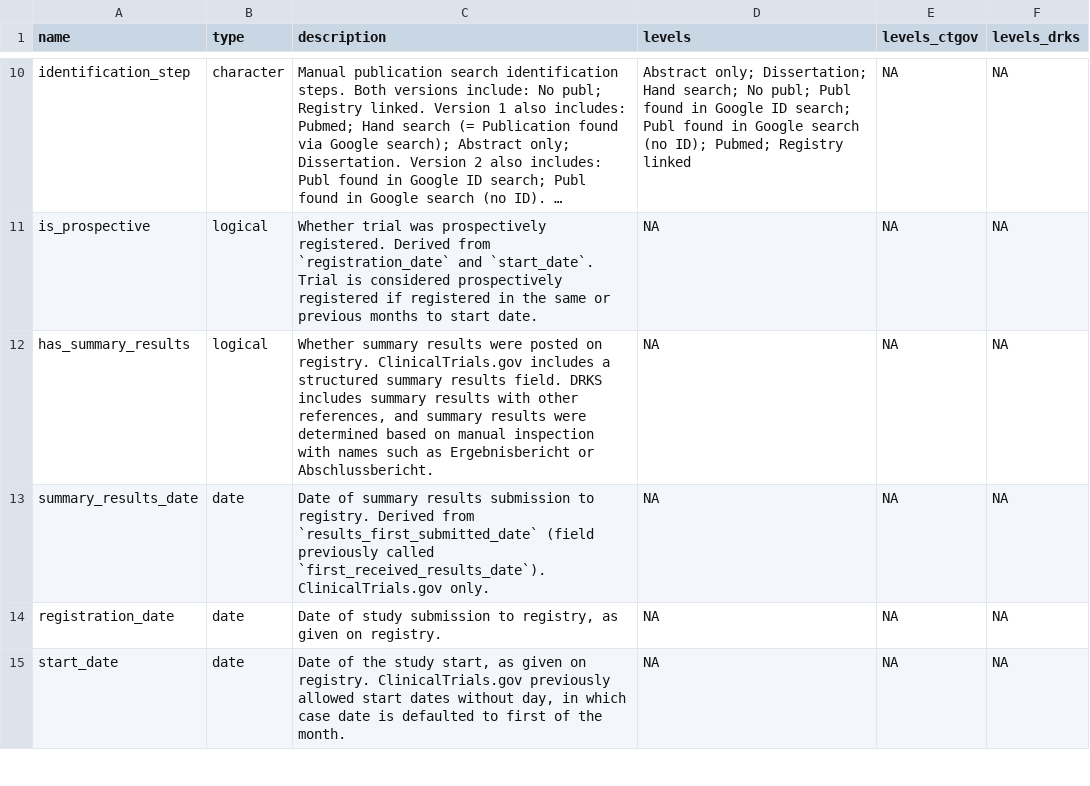
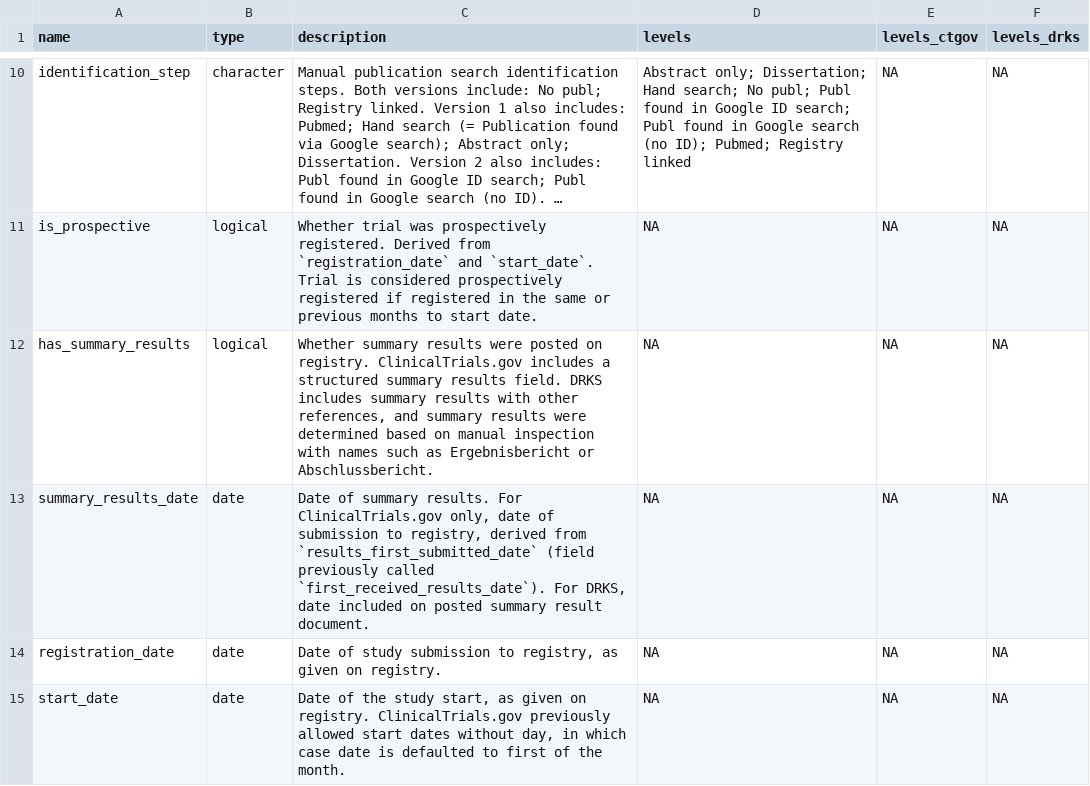
Before and after one commit to quest-bih/IntoValue2, a CSV file: data/iv_data_dictionary.csv, drawn as a sheet; only a part is shown, gaps mark what is left out; long unchanged cells end in ….

Commit message:
Updated summary results date description in codebook.

```diff
--- a/data/iv_data_dictionary.csv
+++ b/data/iv_data_dictionary.csv
@@ -12,3 +12,3 @@ is_prospective,logical,Whether trial was prospectively registered. Derived from
 has_summary_results,logical,"Whether summary results were posted on registry. ClinicalTrials.gov includes a structured summary results field. DRKS includes summary results with other references, and summary results were determined based on manual inspection with names such as Ergebnisbericht or Abschlussbericht.",NA,NA,NA
-summary_results_date,date,Date of summary results submission to registry. Derived from `results_first_submitted_date` (field previously called `first_received_results_date`). ClinicalTrials.gov only.,NA,NA,NA
+summary_results_date,date,"Date of summary results. For ClinicalTrials.gov only, date of submission to registry, derived from `results_first_submitted_date` (field previously called `first_received_results_date`). For DRKS, date included on posted summary result document.",NA,NA,NA
 registration_date,date,"Date of study submission to registry, as given on registry.",NA,NA,NA
```
Also changed, not shown: 1 other file.
